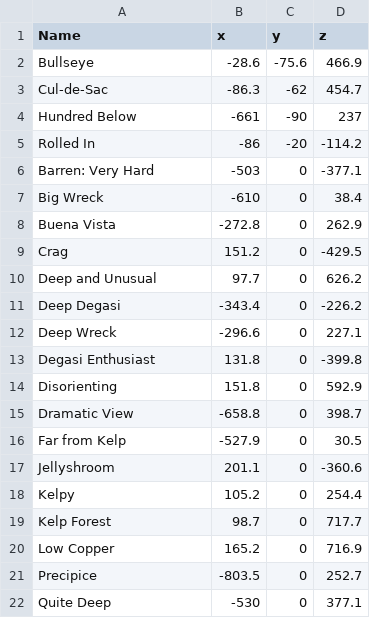
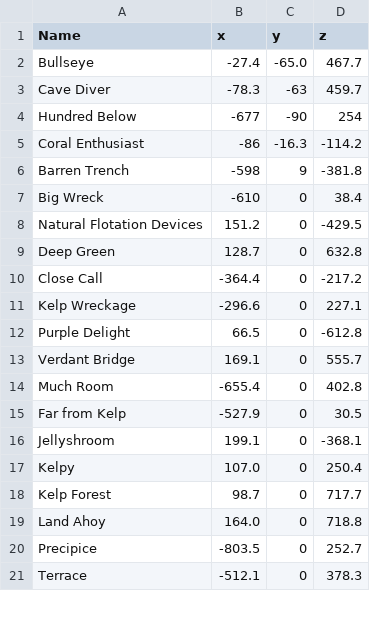
Before and after one commit to tinyhoot/Deathrun-Remade, a CSV file: DeathrunRemade/Assets/DeathrunStarts.csv, drawn as a sheet; only a part is shown; the diff covers the shown part only.

Commit message:
Rename and clean up random starts.

```diff
--- a/DeathrunRemade/Assets/DeathrunStarts.csv
+++ b/DeathrunRemade/Assets/DeathrunStarts.csv
@@ -1,22 +1,21 @@
 Name,x,y,z
-Bullseye,-28.6,-75.6,466.9
-Cul-de-Sac,-86.3,-62,454.7
-Hundred Below,-661,-90,237
-Rolled In,-86,-20,-114.2
-Barren: Very Hard,-503,0,-377.1
+Bullseye,-27.4,-65.0,467.7
+Cave Diver,-78.3,-63,459.7
+Hundred Below,-677,-90,254
+Coral Enthusiast,-86,-16.3,-114.2
+Barren Trench,-598,9,-381.8
 Big Wreck,-610,0,38.4
-Buena Vista,-272.8,0,262.9
-Crag,151.2,0,-429.5
-Deep and Unusual,97.7,0,626.2
-Deep Degasi,-343.4,0,-226.2
-Deep Wreck,-296.6,0,227.1
-Degasi Enthusiast,131.8,0,-399.8
-Disorienting,151.8,0,592.9
-Dramatic View,-658.8,0,398.7
+Natural Flotation Devices,151.2,0,-429.5
+Deep Green,128.7,0,632.8
+Close Call,-364.4,0,-217.2
+Kelp Wreckage,-296.6,0,227.1
+Purple Delight,66.5,0,-612.8
+Verdant Bridge,169.1,0,555.7
+Much Room,-655.4,0,402.8
 Far from Kelp,-527.9,0,30.5
-Jellyshroom,201.1,0,-360.6
-Kelpy,105.2,0,254.4
+Jellyshroom,199.1,0,-368.1
+Kelpy,107.0,0,250.4
 Kelp Forest,98.7,0,717.7
-Low Copper,165.2,0,716.9
+Land Ahoy,164.0,0,718.8
 Precipice,-803.5,0,252.7
-Quite Deep,-530,0,377.1
+Terrace,-512.1,0,378.3
```
Also changed, not shown: 1 removed row and 3 edited cells elsewhere in this file, 1 other file.
